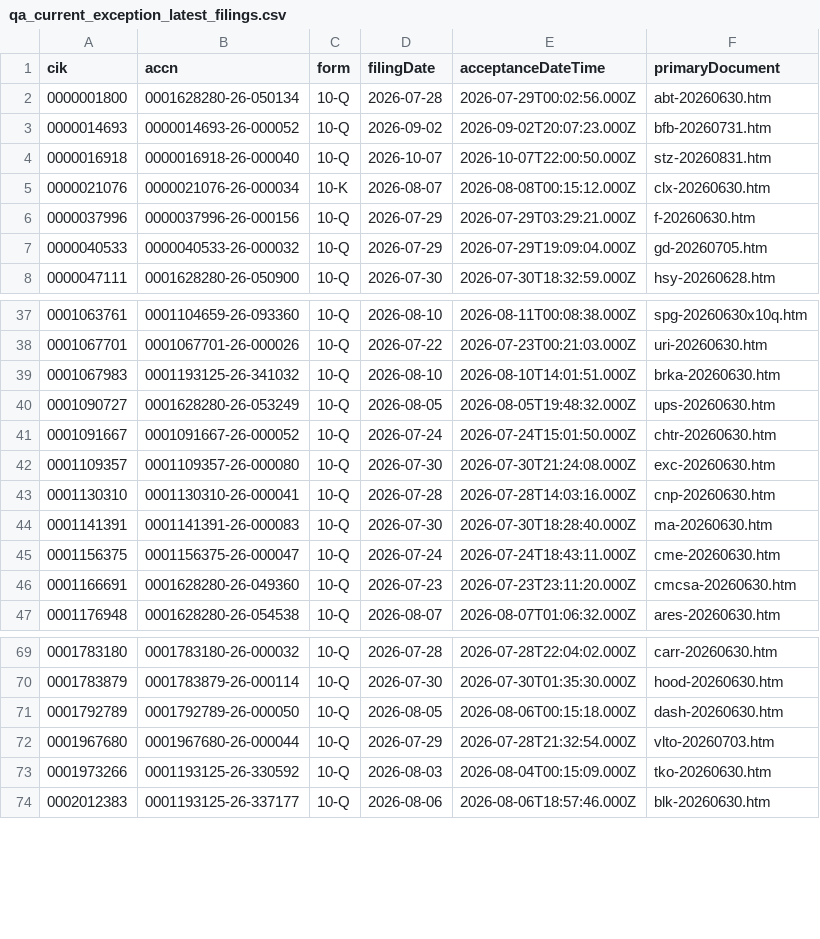
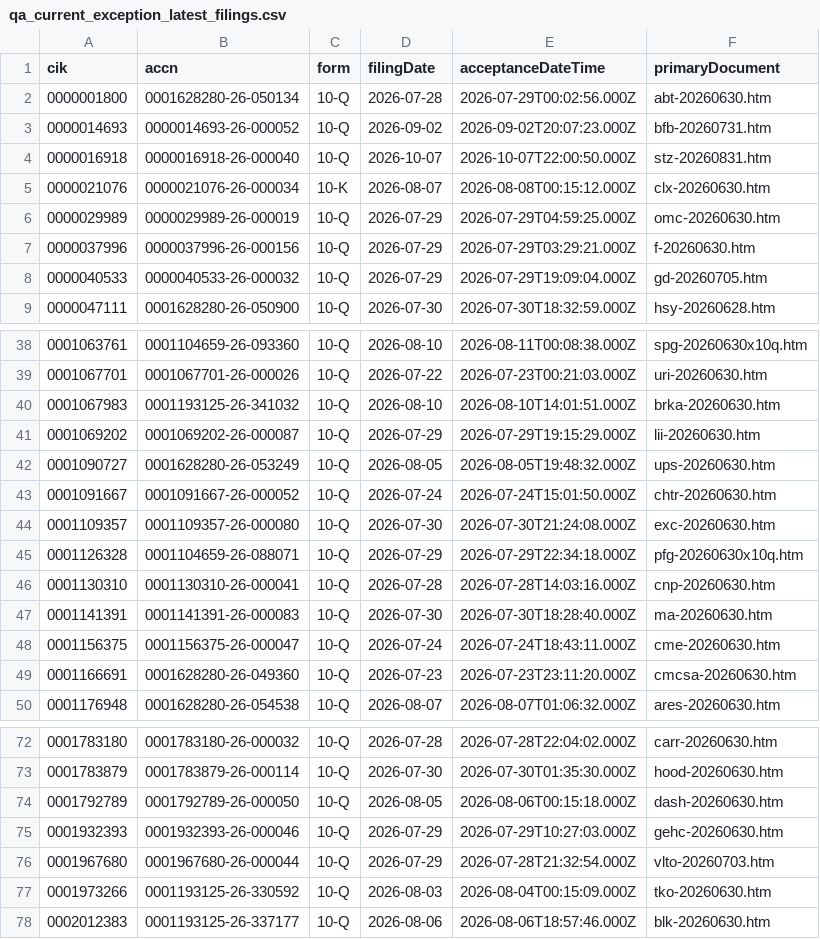
Before and after one commit to nb788/ChatGPT-stock-lab, a CSV file: data/qa_current_exception_latest_filings.csv, drawn as a sheet; only a part is shown, gaps mark what is left out; the diff names each change by its address in the sheet, - before the commit and + after, or states it on an @@ line.

```diff
--- a/data/qa_current_exception_latest_filings.csv
+++ b/data/qa_current_exception_latest_filings.csv
+row 6: 0000029989 | 0000029989-26-000019 | 10-Q | 2026-07-29 | 2026-07-29T04:59:25.000Z | omc-20260630.htm
+row 41: 0001069202 | 0001069202-26-000087 | 10-Q | 2026-07-29 | 2026-07-29T19:15:29.000Z | lii-20260630.htm
+row 45: 0001126328 | 0001104659-26-088071 | 10-Q | 2026-07-29 | 2026-07-29T22:34:18.000Z | pfg-20260630x10q.htm
+row 75: 0001932393 | 0001932393-26-000046 | 10-Q | 2026-07-29 | 2026-07-29T10:27:03.000Z | gehc-20260630.htm
```
Also changed, not shown: data/qa_current_coverage.csv, data/qa_current_exceptions.csv, 18 other files.
